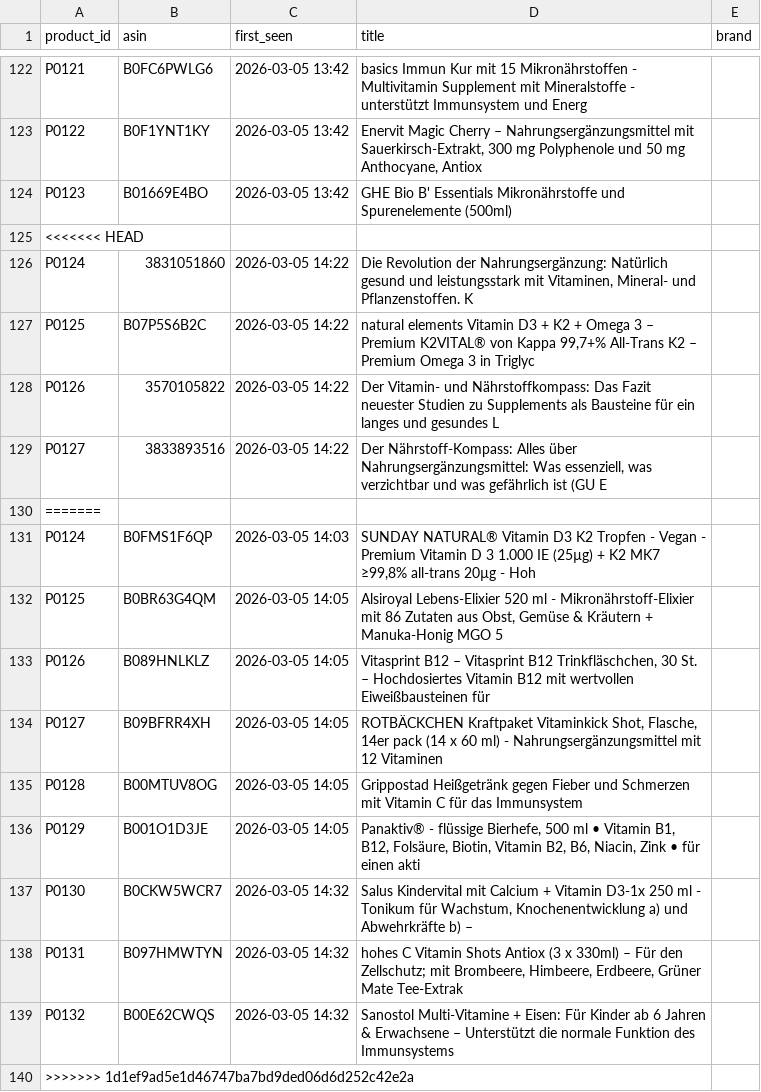
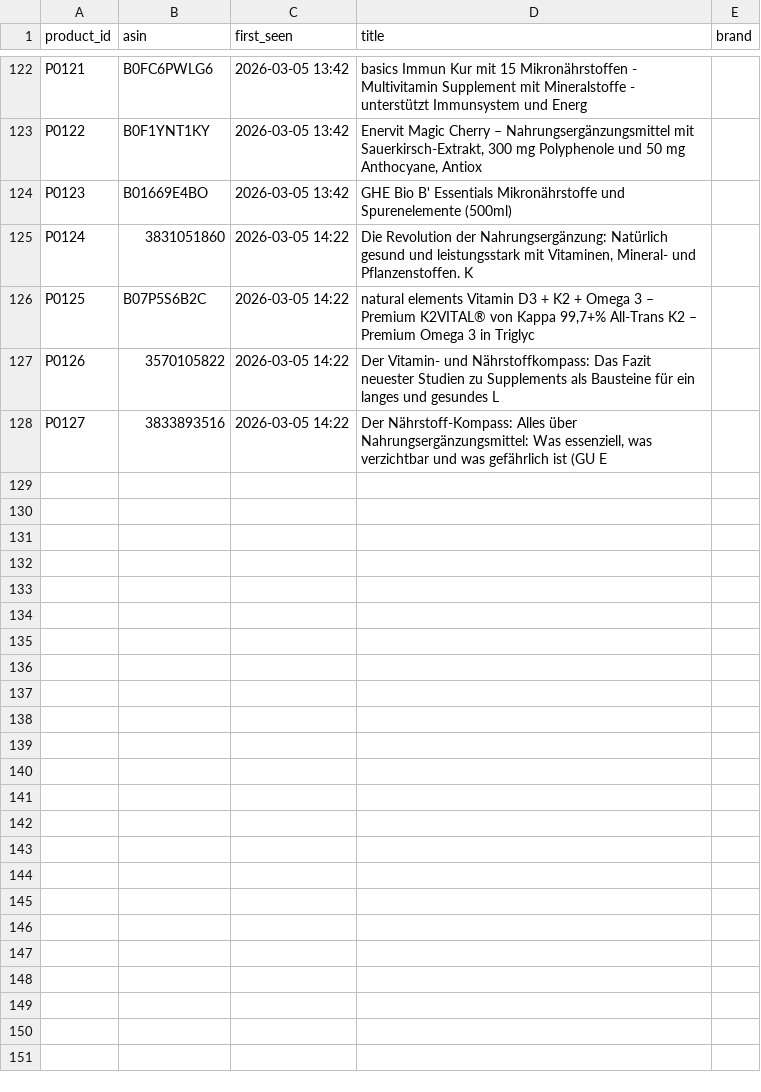
Before and after one commit to Rasmus291/lavita-mvp, a CSV file: data/product_registry.csv, drawn as a sheet; only a part is shown, gaps mark what is left out.

```diff
--- a/data/product_registry.csv
+++ b/data/product_registry.csv
@@ -124,3 +124,2 @@ P0122,B0F1YNT1KY,2026-03-05 13:42,"Enervit Magic Cherry – Nahrungsergänzungsm
 P0123,B01669E4BO,2026-03-05 13:42,GHE Bio B' Essentials Mikronährstoffe und Spurenelemente (500ml),
-<<<<<<< HEAD
 P0124,3831051860,2026-03-05 14:22,"Die Revolution der Nahrungsergänzung: Natürlich gesund und leistungsstark mit Vitaminen, Mineral- und Pflanzenstoffen. K",
@@ -129,12 +128 @@ P0126,3570105822,2026-03-05 14:22,Der Vitamin- und Nährstoffkompass: Das Fazit
 P0127,3833893516,2026-03-05 14:22,"Der Nährstoff-Kompass: Alles über Nahrungsergänzungsmittel: Was essenziell, was verzichtbar und was gefährlich ist (GU E",
-=======
-P0124,B0FMS1F6QP,2026-03-05 14:03,"SUNDAY NATURAL® Vitamin D3 K2 Tropfen - Vegan - Premium Vitamin D 3 1.000 IE (25µg) + K2 MK7 ≥99,8% all-trans 20µg - Hoh",
-P0125,B0BR63G4QM,2026-03-05 14:05,"Alsiroyal Lebens-Elixier 520 ml - Mikronährstoff-Elixier mit 86 Zutaten aus Obst, Gemüse & Kräutern + Manuka-Honig MGO 5",
-P0126,B089HNLKLZ,2026-03-05 14:05,"Vitasprint B12 – Vitasprint B12 Trinkfläschchen, 30 St. – Hochdosiertes Vitamin B12 mit wertvollen Eiweißbausteinen für ",
-P0127,B09BFRR4XH,2026-03-05 14:05,"ROTBÄCKCHEN Kraftpaket Vitaminkick Shot, Flasche, 14er pack (14 x 60 ml) - Nahrungsergänzungsmittel mit 12 Vitaminen",
-P0128,B00MTUV8OG,2026-03-05 14:05,Grippostad Heißgetränk gegen Fieber und Schmerzen mit Vitamin C für das Immunsystem,
-P0129,B001O1D3JE,2026-03-05 14:05,"Panaktiv® - flüssige Bierhefe, 500 ml • Vitamin B1, B12, Folsäure, Biotin, Vitamin B2, B6, Niacin, Zink • für einen akti",
-P0130,B0CKW5WCR7,2026-03-05 14:32,"Salus Kindervital mit Calcium + Vitamin D3-1x 250 ml - Tonikum für Wachstum, Knochenentwicklung a) und Abwehrkräfte b) –",
-P0131,B097HMWTYN,2026-03-05 14:32,"hohes C Vitamin Shots Antiox (3 x 330ml) – Für den Zellschutz; mit Brombeere, Himbeere, Erdbeere, Grüner Mate Tee-Extrak",
-P0132,B00E62CWQS,2026-03-05 14:32,Sanostol Multi-Vitamine + Eisen: Für Kinder ab 6 Jahren & Erwachsene – Unterstützt die normale Funktion des Immunsystems,
->>>>>>> 1d1ef9ad5e1d46747ba7bd9ded06d6d252c42e2a
```
Also changed, not shown: 1 other file.
